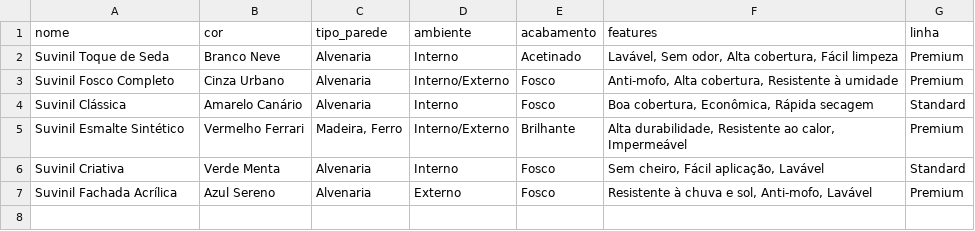
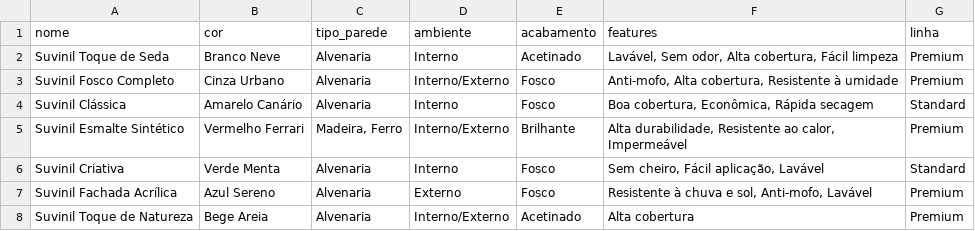
Before and after one commit to vximoraes/ai-paint-advisor, a CSV file: api-service/data/Base_de_Dados_de_Tintas_Suvinil.csv, drawn as a sheet.

```diff
--- a/api-service/data/Base_de_Dados_de_Tintas_Suvinil.csv
+++ b/api-service/data/Base_de_Dados_de_Tintas_Suvinil.csv
@@ -7 +7,2 @@ Suvinil Criativa,Verde Menta,Alvenaria,Interno,Fosco,"Sem cheiro, Fácil aplica
 Suvinil Fachada Acrílica,Azul Sereno,Alvenaria,Externo,Fosco,"Resistente à chuva e sol, Anti-mofo, Lavável",Premium
+Suvinil Toque de Natureza,Bege Areia,Alvenaria,Interno/Externo,Acetinado,"Alta cobertura",Premium
```
Also changed, not shown: 15 other files.
